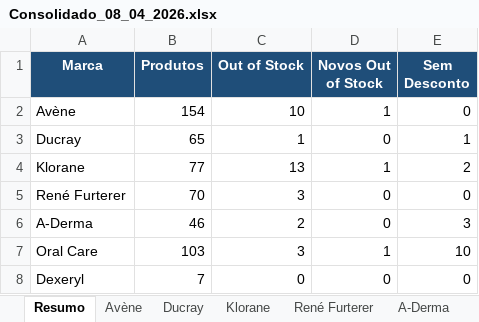
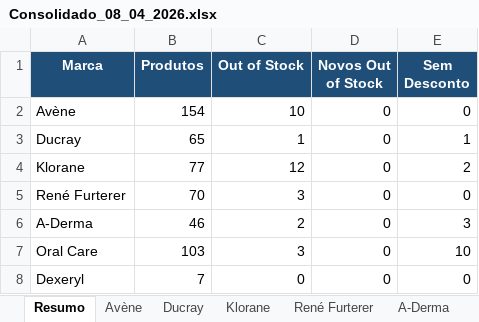
Before and after one commit to SofiaSilva1995/wells-online-monitor, an Excel workbook: logs/Consolidado_08_04_2026.xlsx, sheet Resumo, drawn as a sheet; values as stored, in another font and other column widths than the file's, no borders; the diff names each change by its address in the sheet, - before the commit and + after, or states it on an @@ line.

```diff
--- a/logs/Consolidado_08_04_2026.xlsx (sheet Resumo)
+++ b/logs/Consolidado_08_04_2026.xlsx (sheet Resumo)
-D2 (Novos Out of Stock): 1
+D2 (Novos Out of Stock): 0
-C4 (Out of Stock): 13
+C4 (Out of Stock): 12
-D4 (Novos Out of Stock): 1
+D4 (Novos Out of Stock): 0
-D7 (Novos Out of Stock): 1
+D7 (Novos Out of Stock): 0
```
Also changed, not shown: sheet Klorane, 3 other files.
